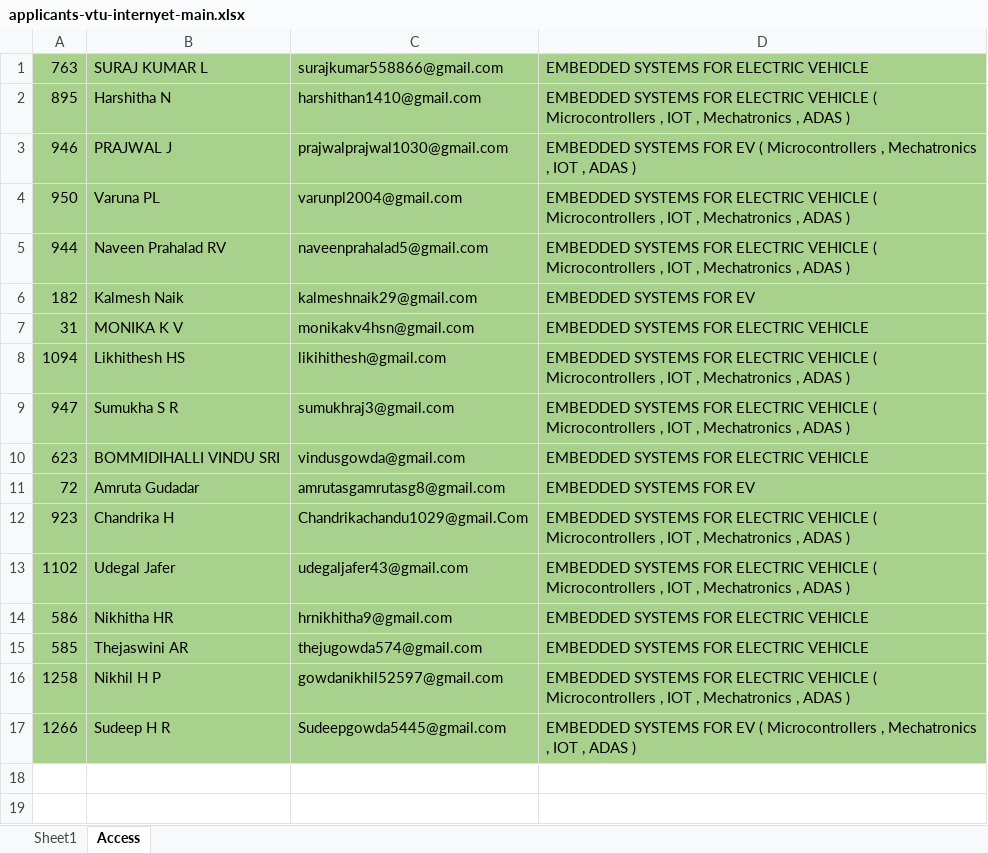
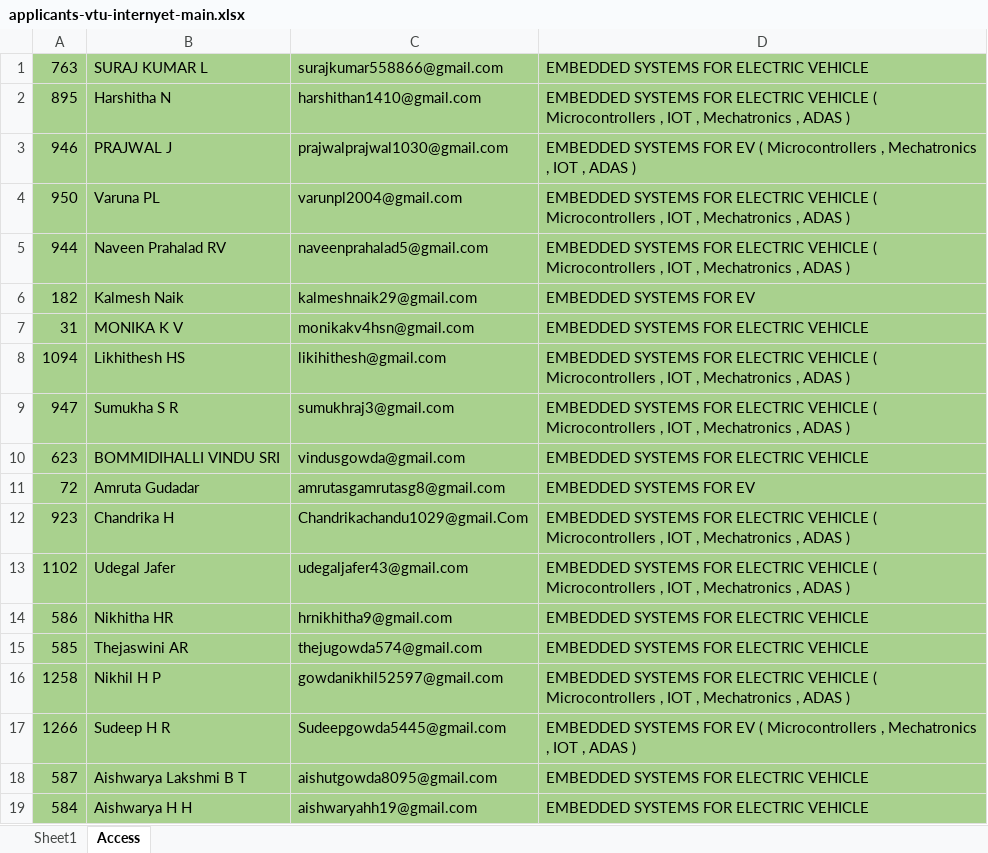
Before and after one commit to ayushgayakwad/visionastraa-website, an Excel workbook: VTU EV Internship Offer Letters/applicants-vtu-internyet-main.xlsx, sheet Access, drawn as a sheet; values as stored, in another font and other column widths than the file's, no borders; the diff names each change by its address in the sheet, - before the commit and + after, or states it on an @@ line.

Commit message:
Updates

```diff
--- a/VTU EV Internship Offer Letters/applicants-vtu-internyet-main.xlsx (sheet Access)
+++ b/VTU EV Internship Offer Letters/applicants-vtu-internyet-main.xlsx (sheet Access)
+row 18: 587 | Aishwarya Lakshmi B T | aishutgowda8095@gmail.com | EMBEDDED SYSTEMS FOR ELECTRIC VEHICLE
+row 19: 584 | Aishwarya H H | aishwaryahh19@gmail.com | EMBEDDED SYSTEMS FOR ELECTRIC VEHICLE
```
